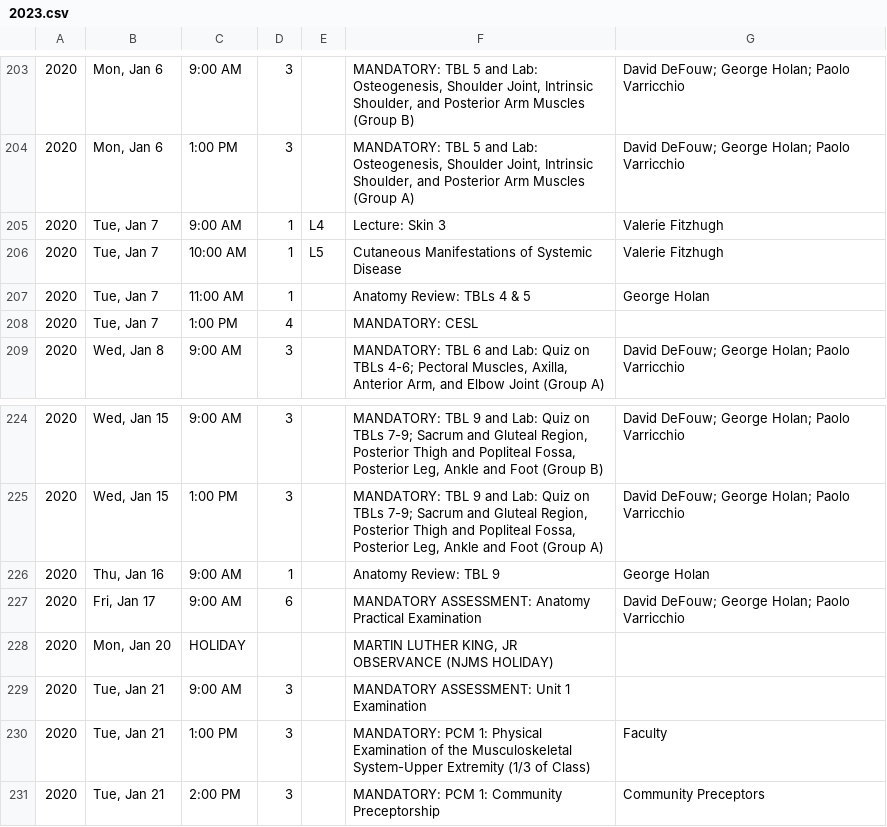
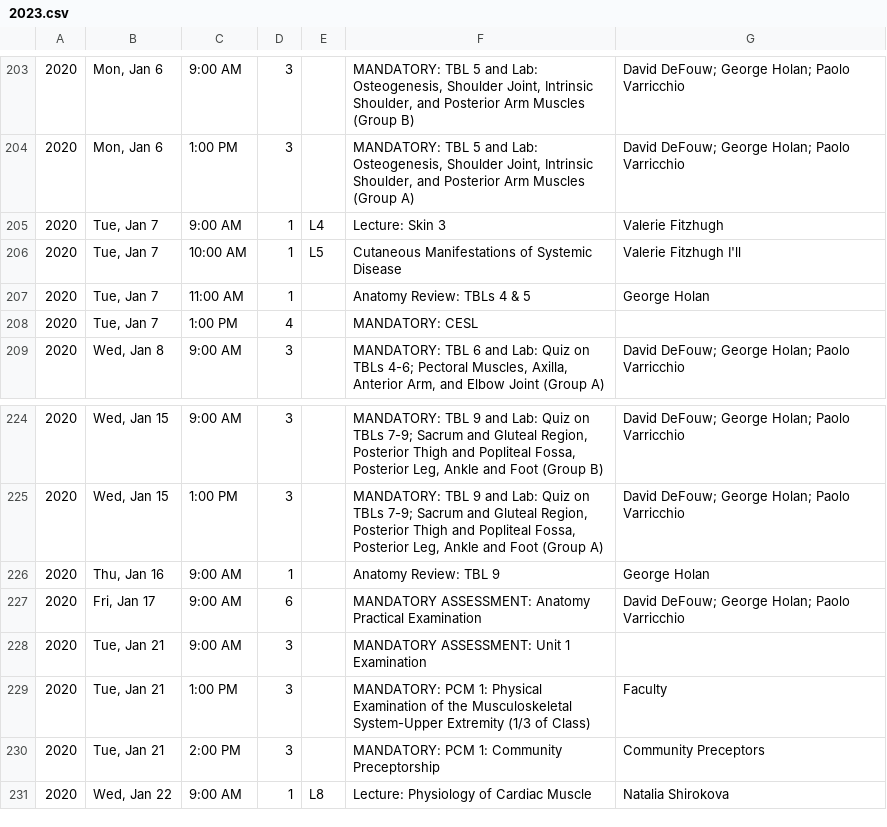
Before and after one commit to TheToolbox/njms.rocks, a CSV file: webserver/calendars/calendars/2023.csv, drawn as a sheet; only a part is shown, gaps mark what is left out; the shorter side is filled out with more unchanged rows.

Commit message:
Fixing ‘HOLIDAY’ inclusion in 2023.csv

```diff
--- a/webserver/calendars/calendars/2023.csv
+++ b/webserver/calendars/calendars/2023.csv
@@ -205,3 +205,3 @@
 2020,"Tue, Jan 7",9:00 AM,1,L4,Lecture: Skin 3,Valerie Fitzhugh
-2020,"Tue, Jan 7",10:00 AM,1,L5,Cutaneous Manifestations of Systemic Disease,Valerie Fitzhugh
+2020,"Tue, Jan 7",10:00 AM,1,L5,Cutaneous Manifestations of Systemic Disease,Valerie Fitzhugh I'll
 2020,"Tue, Jan 7",11:00 AM,1,,Anatomy Review: TBLs 4 & 5,George Holan
@@ -227,3 +227,2 @@
 2020,"Fri, Jan 17",9:00 AM,6,,MANDATORY ASSESSMENT: Anatomy Practical Examination,David DeFouw; George Holan; Paolo Varricchio
-2020,"Mon, Jan 20",HOLIDAY,,,"MARTIN LUTHER KING, JR OBSERVANCE (NJMS HOLIDAY)",
 2020,"Tue, Jan 21",9:00 AM,3,,MANDATORY ASSESSMENT: Unit 1 Examination,
```
